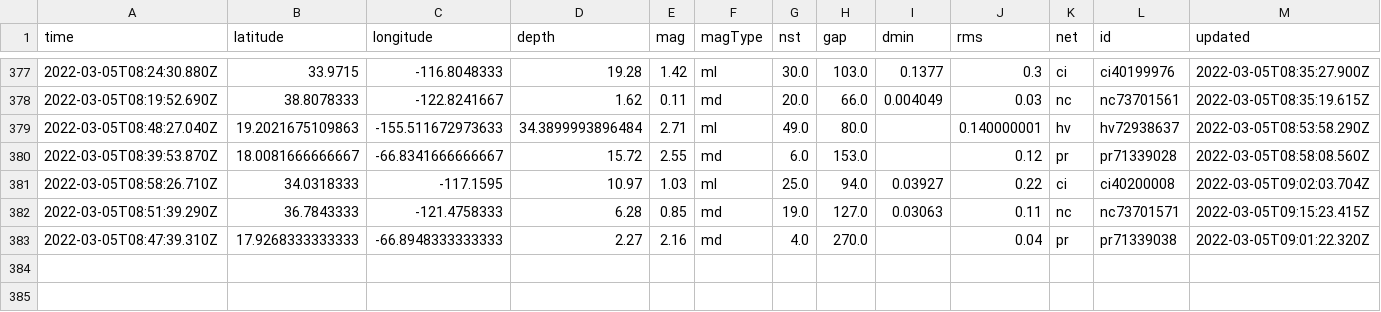
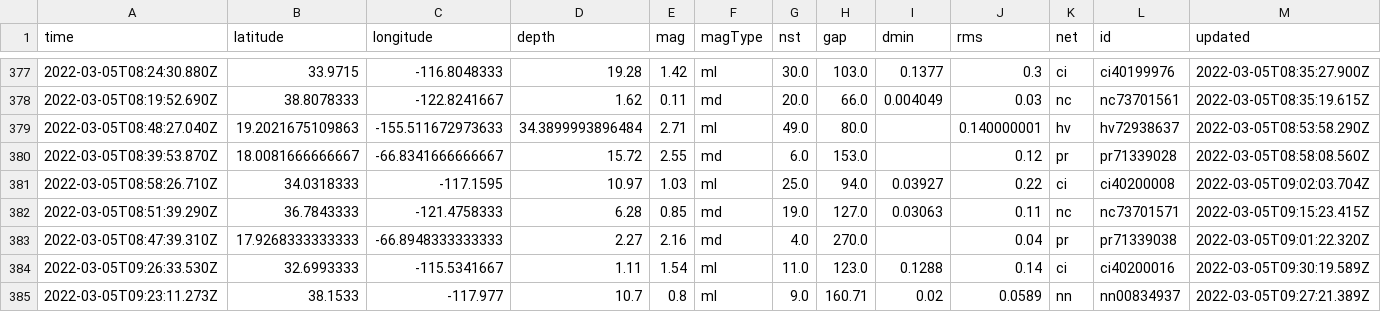
Before and after one commit to sahanasjay/nicar-22-git-actions, a CSV file: usgs_main.csv, drawn as a sheet; only a part is shown, gaps mark what is left out; rows hold the shown columns only; the diff names each change by its address in the sheet, - before the commit and + after, or states it on an @@ line.

```diff
--- a/usgs_main.csv
+++ b/usgs_main.csv
+row 384: 2022-03-05T09:26:33.530Z | 32.6993333 | -115.5341667 | 1.11 | 1.54 | ml | 11.0 | 123.0 | 0.1288 | 0.14 | ci | ci40200016 | 2022-03-05T09:30:19.589Z
+row 385: 2022-03-05T09:23:11.273Z | 38.1533 | -117.977 | 10.7 | 0.8 | ml | 9.0 | 160.71 | 0.02 | 0.0589 | nn | nn00834937 | 2022-03-05T09:27:21.389Z
```
Also changed, not shown: usgs_current.csv.
